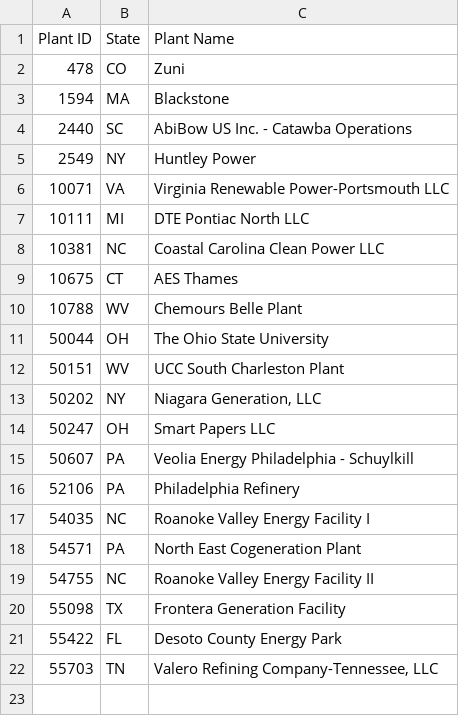
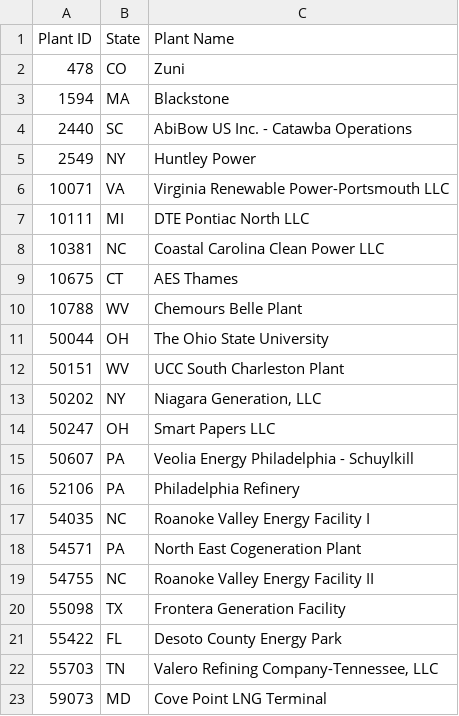
Before and after one commit to singularity-energy/open-grid-emissions, a CSV file: data/manual/plants_not_connected_to_grid.csv, drawn as a sheet; the diff names each change by its address in the sheet, - before the commit and + after, or states it on an @@ line.

```diff
--- a/data/manual/plants_not_connected_to_grid.csv
+++ b/data/manual/plants_not_connected_to_grid.csv
+row 23: 59073 | MD | Cove Point LNG Terminal
```
Also changed, not shown: data/manual/emission_factors_for_nox.csv, data/manual/epa_eia_crosswalk_manual.csv, 8 other files.
